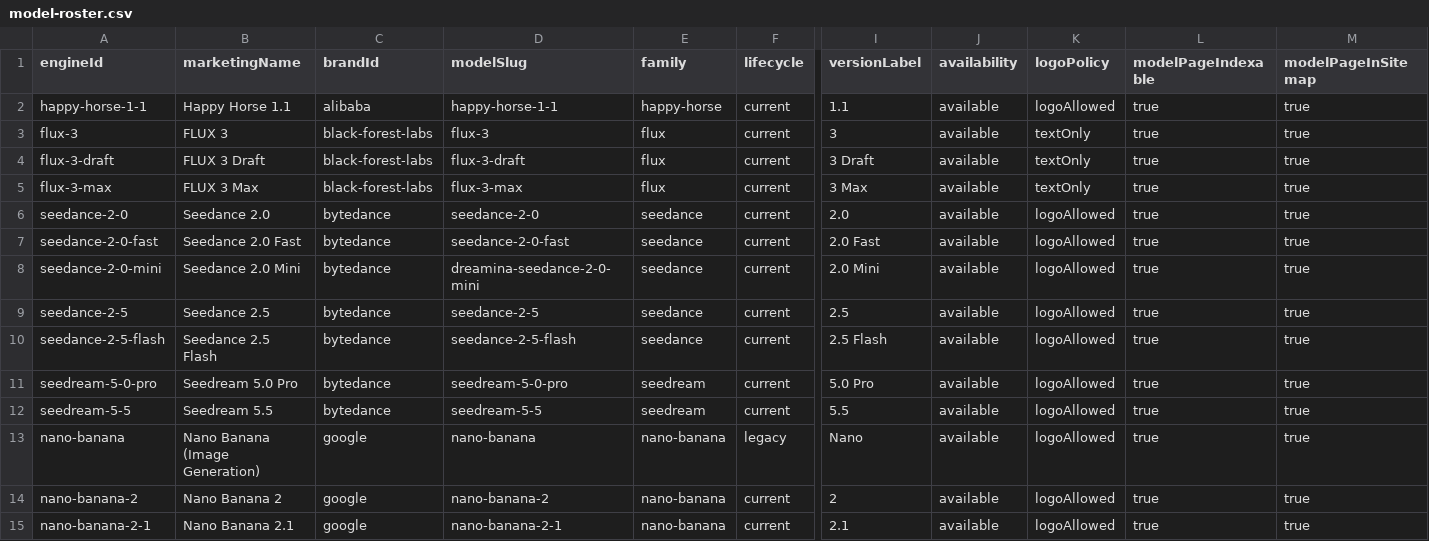
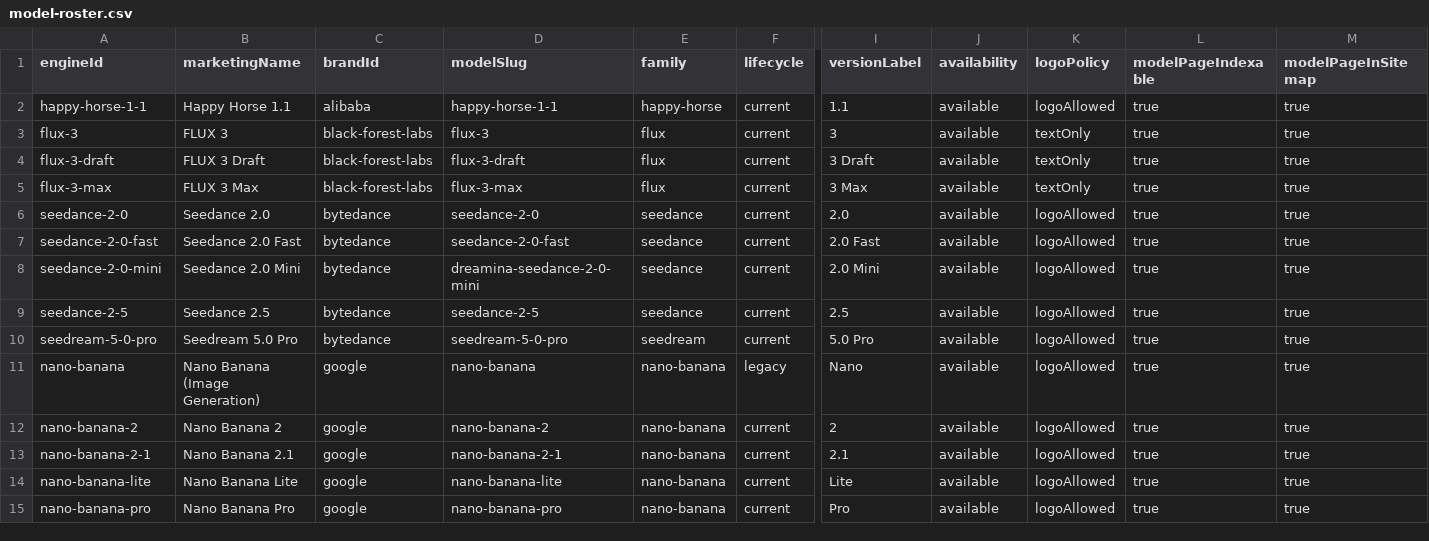
Before and after one commit to wans10/VideoAi-Agent, a CSV file: docs/model-roster.csv, drawn as a sheet; only a part is shown, gaps mark what is left out; the shorter side is filled out with more unchanged rows; rows hold the shown columns only; the diff names each change by its address in the sheet, - before the commit and + after, or states it on an @@ line.

```diff
--- a/docs/model-roster.csv
+++ b/docs/model-roster.csv
-row 10: seedance-2-5-flash | Seedance 2.5 Flash | bytedance | seedance-2-5-flash | seedance | current | 2.5 Flash | available | logoAllowed | true | true
-row 12: seedream-5-5 | Seedream 5.5 | bytedance | seedream-5-5 | seedream | current | 5.5 | available | logoAllowed | true | true
```
Also changed, not shown: 13 other files.
